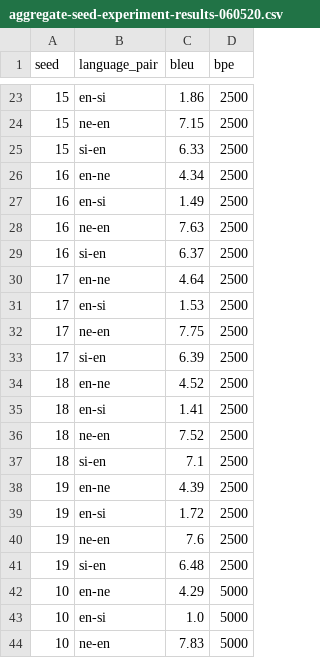
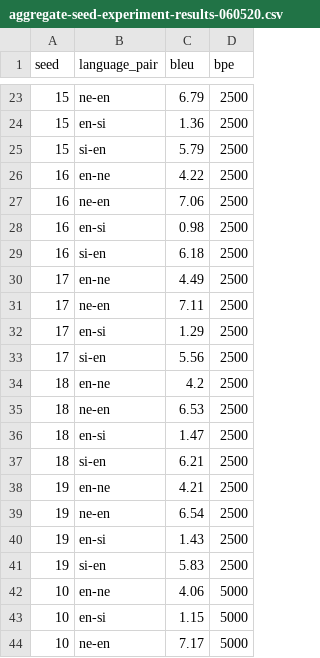
Before and after one commit to j0ma/flores, a CSV file: evaluate/seed-experiment-results/nonjoint/aggregate/aggregate-seed-experiment-results-060520.csv, drawn as a sheet; only a part is shown, gaps mark what is left out; the diff covers the shown part only.

```diff
--- a/evaluate/seed-experiment-results/nonjoint/aggregate/aggregate-seed-experiment-results-060520.csv
+++ b/evaluate/seed-experiment-results/nonjoint/aggregate/aggregate-seed-experiment-results-060520.csv
@@ -23,22 +23,22 @@ seed,language_pair,bleu,bpe
-15,en-si,1.86,2500
-15,ne-en,7.15,2500
-15,si-en,6.33,2500
-16,en-ne,4.34,2500
-16,en-si,1.49,2500
-16,ne-en,7.63,2500
-16,si-en,6.37,2500
-17,en-ne,4.64,2500
-17,en-si,1.53,2500
-17,ne-en,7.75,2500
-17,si-en,6.39,2500
-18,en-ne,4.52,2500
-18,en-si,1.41,2500
-18,ne-en,7.52,2500
-18,si-en,7.1,2500
-19,en-ne,4.39,2500
-19,en-si,1.72,2500
-19,ne-en,7.6,2500
-19,si-en,6.48,2500
-10,en-ne,4.29,5000
-10,en-si,1.0,5000
-10,ne-en,7.83,5000
+15,ne-en,6.79,2500
+15,en-si,1.36,2500
+15,si-en,5.79,2500
+16,en-ne,4.22,2500
+16,ne-en,7.06,2500
+16,en-si,0.98,2500
+16,si-en,6.18,2500
+17,en-ne,4.49,2500
+17,ne-en,7.11,2500
+17,en-si,1.29,2500
+17,si-en,5.56,2500
+18,en-ne,4.2,2500
+18,ne-en,6.53,2500
+18,en-si,1.47,2500
+18,si-en,6.21,2500
+19,en-ne,4.21,2500
+19,ne-en,6.54,2500
+19,en-si,1.43,2500
+19,si-en,5.83,2500
+10,en-ne,4.06,5000
+10,en-si,1.15,5000
+10,ne-en,7.17,5000
```
Also changed, not shown: 148 edited cells elsewhere in this file, 1 other file.
